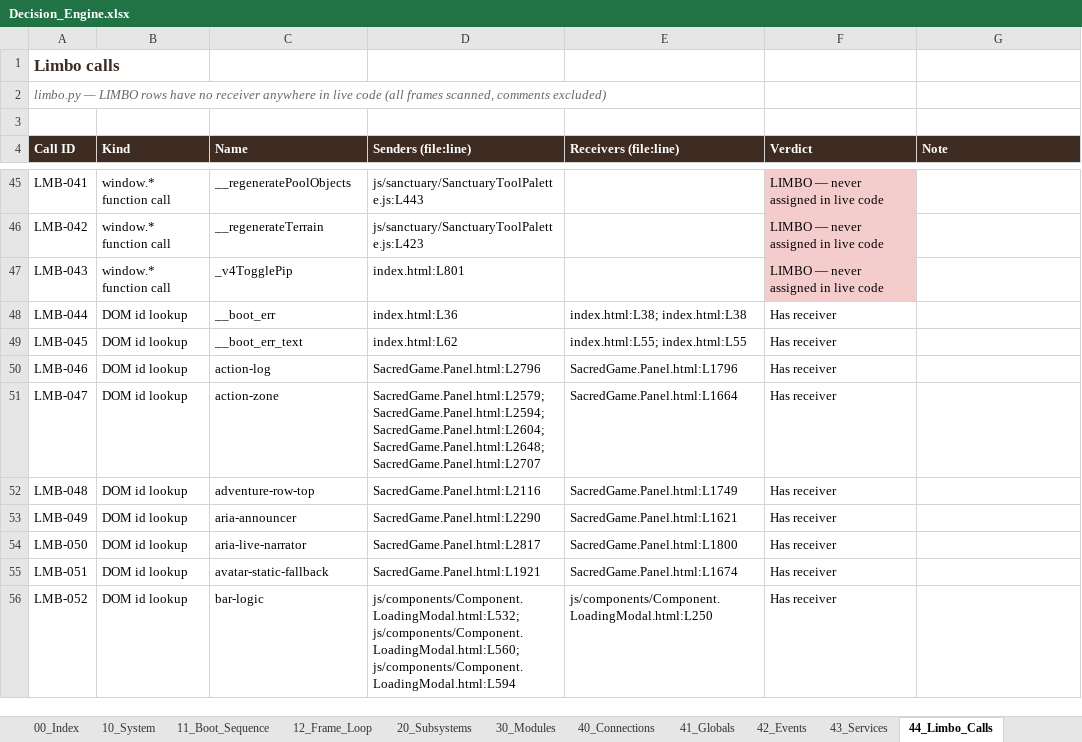
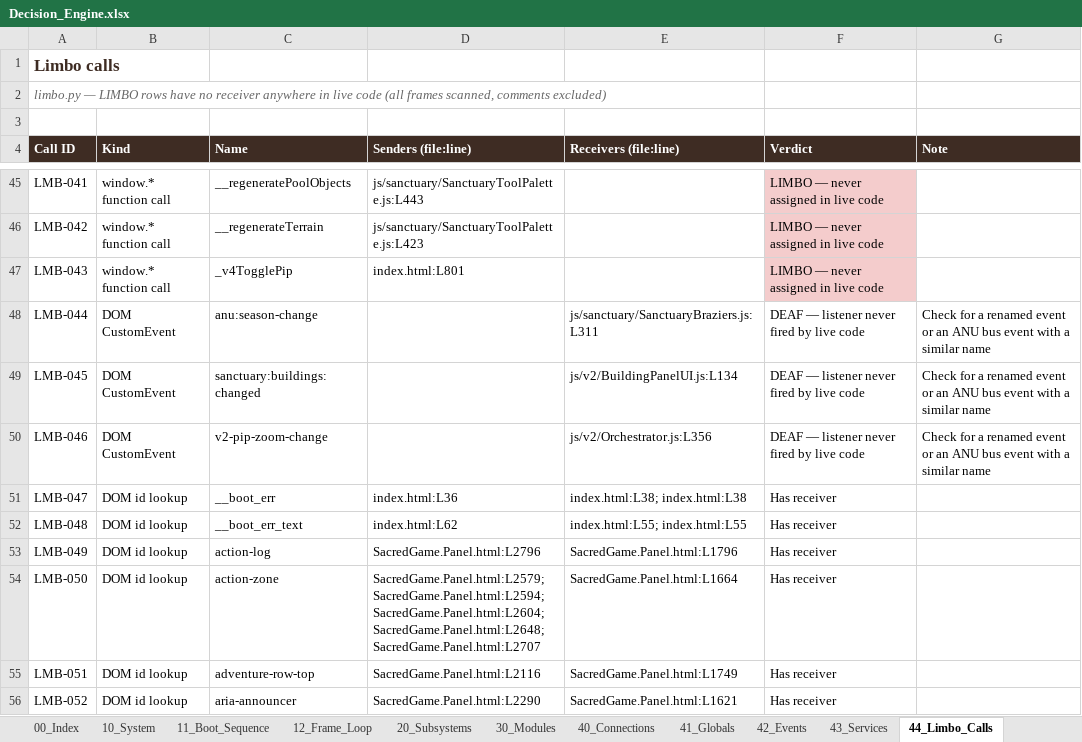
Before and after one commit to dev-ideasoftware-studio/SacredAdventures, an Excel workbook: docs/decision-engine/Decision_Engine.xlsx, sheet 44_Limbo_Calls, drawn as a sheet; only a part is shown, gaps mark what is left out; values as stored, in another font and other column widths than the file's, no borders; the diff covers the shown part only; the diff names each change by its address in the sheet, - before the commit and + after, or states it on an @@ line.

```diff
--- a/docs/decision-engine/Decision_Engine.xlsx (sheet 44_Limbo_Calls)
+++ b/docs/decision-engine/Decision_Engine.xlsx (sheet 44_Limbo_Calls)
-B48:B50 (Kind): DOM id lookup
+B48:B50 (Kind): DOM CustomEvent
-C48 (Name): __boot_err
+C48 (Name): anu:season-change
-D48 (Senders (file:line)): index.html:L36
+D48 (Senders (file:line)): (empty)
-E48 (Receivers (file:line)): index.html:L38; index.html:L38
+E48 (Receivers (file:line)): js/sanctuary/SanctuaryBraziers.js:L311
-F48:F50 (Verdict): Has receiver
+F48:F50 (Verdict): DEAF — listener never fired by live code
-G48:G50 (Note): (empty)
+G48:G50 (Note): Check for a renamed event or an ANU bus event with a similar name
-C49 (Name): __boot_err_text
+C49 (Name): sanctuary:buildings:changed
-D49 (Senders (file:line)): index.html:L62
+D49 (Senders (file:line)): (empty)
-E49 (Receivers (file:line)): index.html:L55; index.html:L55
+E49 (Receivers (file:line)): js/v2/BuildingPanelUI.js:L134
-C50 (Name): action-log
+C50 (Name): v2-pip-zoom-change
-D50 (Senders (file:line)): SacredGame.Panel.html:L2796
+D50 (Senders (file:line)): (empty)
-E50 (Receivers (file:line)): SacredGame.Panel.html:L1796
+E50 (Receivers (file:line)): js/v2/Orchestrator.js:L356
-C51 (Name): action-zone
+C51 (Name): __boot_err
-D51 (Senders (file:line)): SacredGame.Panel.html:L2579; SacredGame.Panel.html:L2594; SacredGame.Panel.html:L2604; SacredGame.Panel.html:L2648; SacredGame.Panel.html:L2707
+D51 (Senders (file:line)): index.html:L36
-E51 (Receivers (file:line)): SacredGame.Panel.html:L1664
+E51 (Receivers (file:line)): index.html:L38; index.html:L38
-C52 (Name): adventure-row-top
+C52 (Name): __boot_err_text
-D52 (Senders (file:line)): SacredGame.Panel.html:L2116
+D52 (Senders (file:line)): index.html:L62
-E52 (Receivers (file:line)): SacredGame.Panel.html:L1749
+E52 (Receivers (file:line)): index.html:L55; index.html:L55
-C53 (Name): aria-announcer
+C53 (Name): action-log
-D53 (Senders (file:line)): SacredGame.Panel.html:L2290
+D53 (Senders (file:line)): SacredGame.Panel.html:L2796
-E53 (Receivers (file:line)): SacredGame.Panel.html:L1621
+E53 (Receivers (file:line)): SacredGame.Panel.html:L1796
-C54 (Name): aria-live-narrator
+C54 (Name): action-zone
-D54 (Senders (file:line)): SacredGame.Panel.html:L2817
+D54 (Senders (file:line)): SacredGame.Panel.html:L2579; SacredGame.Panel.html:L2594; SacredGame.Panel.html:L2604; SacredGame.Panel.html:L2648; SacredGame.Panel.html:L2707
-E54 (Receivers (file:line)): SacredGame.Panel.html:L1800
+E54 (Receivers (file:line)): SacredGame.Panel.html:L1664
-C55 (Name): avatar-static-fallback
+C55 (Name): adventure-row-top
-D55 (Senders (file:line)): SacredGame.Panel.html:L1921
+D55 (Senders (file:line)): SacredGame.Panel.html:L2116
-E55 (Receivers (file:line)): SacredGame.Panel.html:L1674
+E55 (Receivers (file:line)): SacredGame.Panel.html:L1749
-C56 (Name): bar-logic
+C56 (Name): aria-announcer
-D56 (Senders (file:line)): js/components/Component.LoadingModal.html:L532; js/components/Component.LoadingModal.html:L560; js/components/Component.LoadingModal.html:L594
+D56 (Senders (file:line)): SacredGame.Panel.html:L2290
-E56 (Receivers (file:line)): js/components/Component.LoadingModal.html:L250
+E56 (Receivers (file:line)): SacredGame.Panel.html:L1621
```
Also changed, not shown: 3 added rows and 462 edited cells elsewhere in this sheet, sheet 52_Claims_vs_Verified, sheet 50_Findings, sheet 63_Attempts_Ledger, sheet 60_Plan, sheet 20_Subsystems, sheet 70_Session_Log, 5 more sheets, 4 other files.
